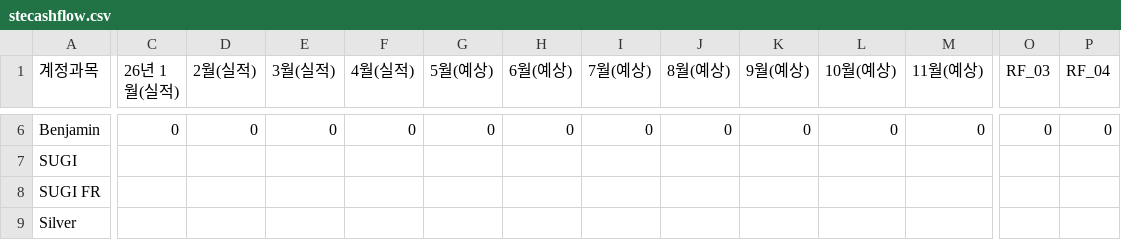
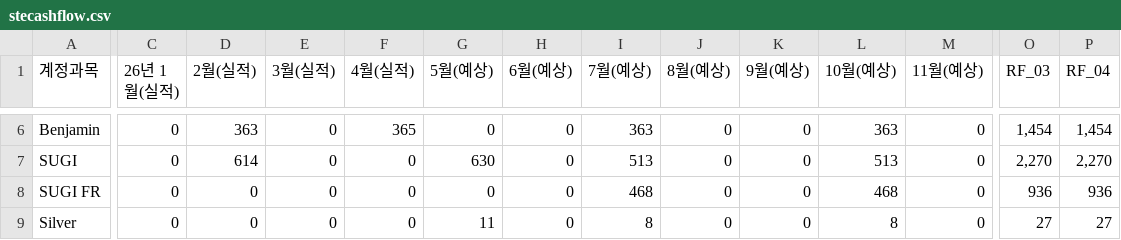
Before and after one commit to kyeongsoo88/stocashnew, a CSV file: public/data/stecashflow.csv, drawn as a sheet; only a part is shown, gaps mark what is left out; the diff covers the shown part only; the diff names each change by its address in the sheet, - before the commit and + after, or states it on an @@ line.

```diff
--- a/public/data/stecashflow.csv
+++ b/public/data/stecashflow.csv
-D6 (2월(실적)): 0
+D6 (2월(실적)): 363
-F6 (4월(실적)): 0
+F6 (4월(실적)): 365
-I6 (7월(예상)): 0
+I6 (7월(예상)): 363
-L6 (10월(예상)): 0
+L6 (10월(예상)): 363
-O6 (RF_03): 0
+O6 (RF_03): 1,454
-P6 (RF_04): 0
+P6 (RF_04): 1,454
-C7:C9 (26년 1월(실적)): (empty)
+C7:C9 (26년 1월(실적)): 0
-D7 (2월(실적)): (empty)
+D7 (2월(실적)): 614
-E7:E9 (3월(실적)): (empty)
+E7:E9 (3월(실적)): 0
-F7:F9 (4월(실적)): (empty)
+F7:F9 (4월(실적)): 0
-G7 (5월(예상)): (empty)
+G7 (5월(예상)): 630
-H7:H9 (6월(예상)): (empty)
+H7:H9 (6월(예상)): 0
-I7 (7월(예상)): (empty)
+I7 (7월(예상)): 513
-J7:J9 (8월(예상)): (empty)
+J7:J9 (8월(예상)): 0
-K7:K9 (9월(예상)): (empty)
+K7:K9 (9월(예상)): 0
-L7 (10월(예상)): (empty)
+L7 (10월(예상)): 513
-M7:M9 (11월(예상)): (empty)
+M7:M9 (11월(예상)): 0
-O7 (RF_03): (empty)
+O7 (RF_03): 2,270
-P7 (RF_04): (empty)
+P7 (RF_04): 2,270
-D8:D9 (2월(실적)): (empty)
+D8:D9 (2월(실적)): 0
-G8 (5월(예상)): (empty)
+G8 (5월(예상)): 0
-I8 (7월(예상)): (empty)
+I8 (7월(예상)): 468
-L8 (10월(예상)): (empty)
+L8 (10월(예상)): 468
-O8 (RF_03): (empty)
+O8 (RF_03): 936
-P8 (RF_04): (empty)
+P8 (RF_04): 936
-G9 (5월(예상)): (empty)
+G9 (5월(예상)): 11
-I9 (7월(예상)): (empty)
+I9 (7월(예상)): 8
-L9 (10월(예상)): (empty)
+L9 (10월(예상)): 8
-O9 (RF_03): (empty)
+O9 (RF_03): 27
-P9 (RF_04): (empty)
+P9 (RF_04): 27
```
Also changed, not shown: 1 added row and 106 edited cells elsewhere in this file, 2 other files.
